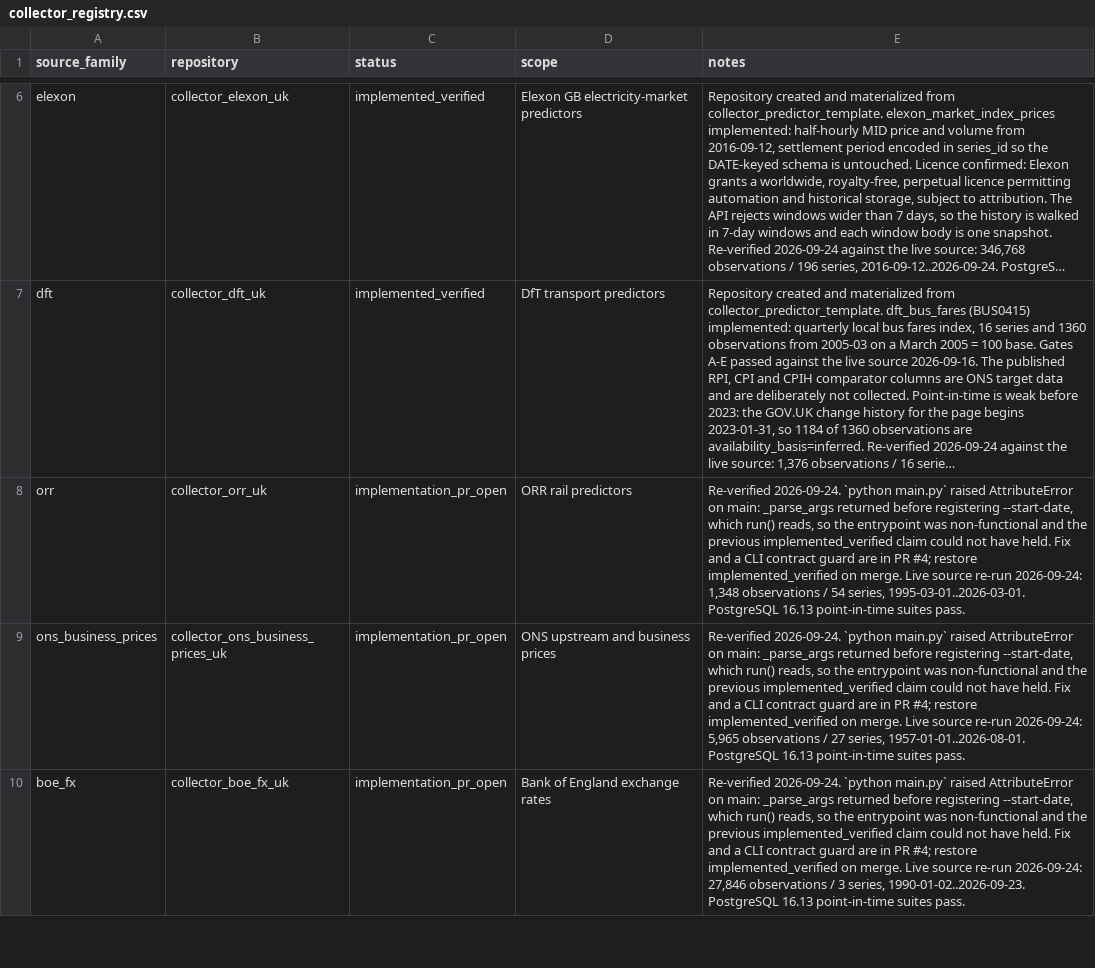
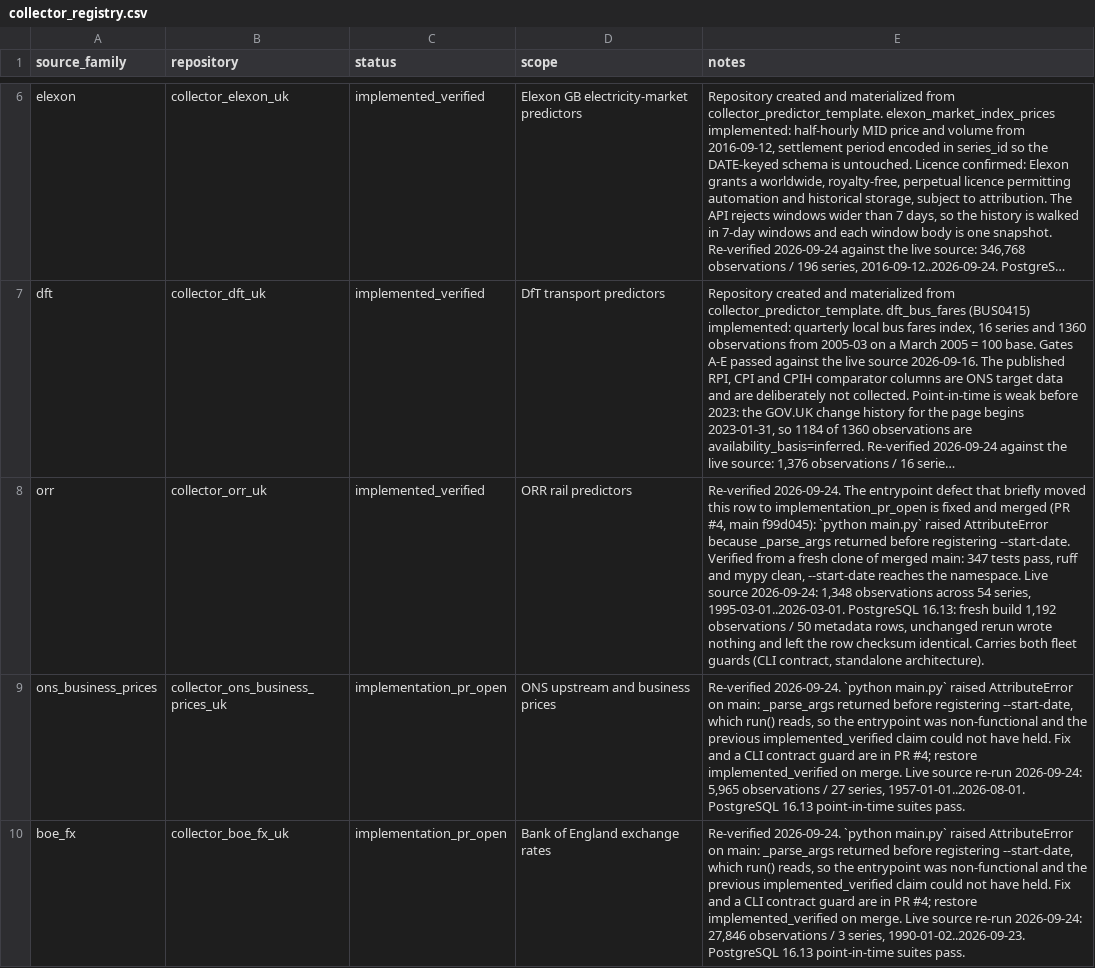
Before and after one commit to lucasweber1202/uk_inflation_predictors, a CSV file: collector_registry.csv, drawn as a sheet; only a part is shown, gaps mark what is left out; long unchanged cells end in …; the diff names each change by its address in the sheet, - before the commit and + after, or states it on an @@ line.

```diff
--- a/collector_registry.csv
+++ b/collector_registry.csv
-C8 (status): implementation_pr_open
+C8 (status): implemented_verified
-E8 (notes): Re-verified 2026-09-24. `python main.py` raised AttributeError on main: _parse_args returned before registering --start-date, which run() reads, so the entrypoint was non-functional and the previous implemented_verified claim could not have held. Fix and a CLI contract guard are in PR #4; restore implemented_verified on merge. Live source re-run 2026-09-24: 1,348 observations / 54 series, 1995-03-01..2026-03-01. PostgreSQL 16.13 point-in-time suites pass.
+E8 (notes): Re-verified 2026-09-24. The entrypoint defect that briefly moved this row to implementation_pr_open is fixed and merged (PR #4, main f99d045): `python main.py` raised AttributeError because _parse_args returned before registering --start-date. Verified from a fresh clone of merged main: 347 tests pass, ruff and mypy clean, --start-date reaches the namespace. Live source 2026-09-24: 1,348 observations across 54 series, 1995-03-01..2026-03-01. PostgreSQL 16.13: fresh build 1,192 observations / 50 metadata rows, unchanged rerun wrote nothing and left the row checksum identical. Carries both fleet guards (CLI contract, standalone architecture).
```
